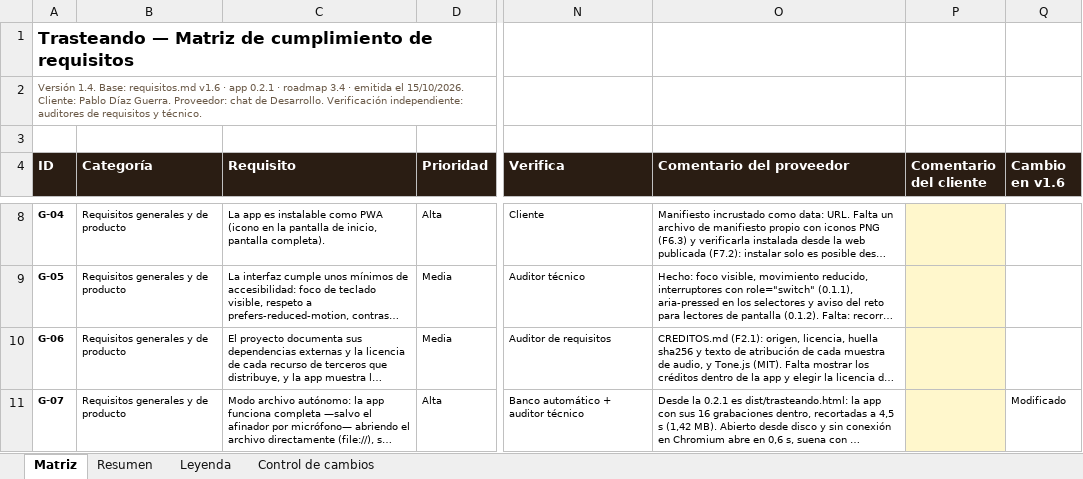
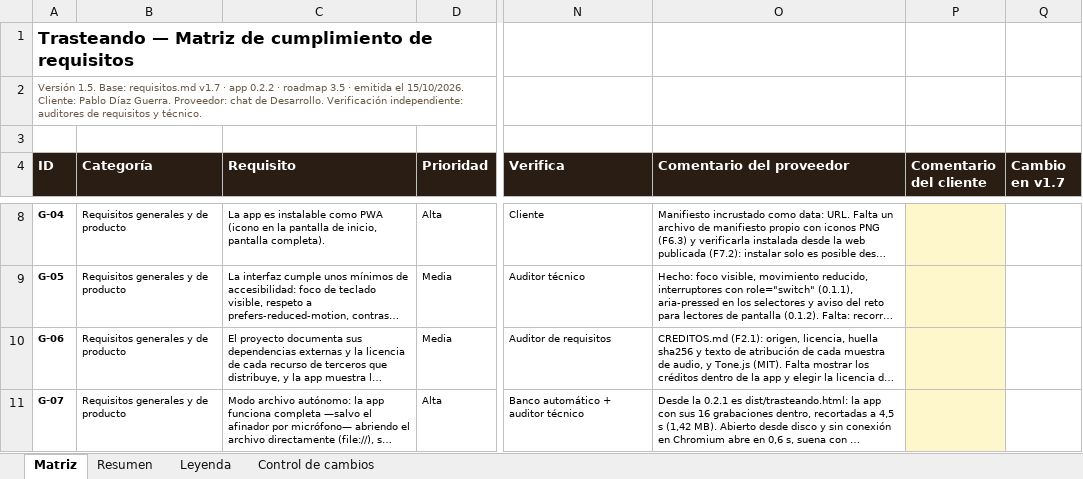
Before and after one commit to pdigue/guitarra, an Excel workbook: docs/matriz-cumplimiento.xlsx, sheet Matriz, drawn as a sheet; only a part is shown, gaps mark what is left out; long unchanged cells end in …; values as stored, in another font and other column widths than the file's, no borders; conditional formats not drawn; the diff covers the shown part only; the diff names each change by its address in the sheet, - before the commit and + after, or states it on an @@ line.

```diff
--- a/docs/matriz-cumplimiento.xlsx (sheet Matriz)
+++ b/docs/matriz-cumplimiento.xlsx (sheet Matriz)
-A2 (ID): Versión 1.4. Base: requisitos.md v1.6 · app 0.2.1 · roadmap 3.4 · emitida…
+A2 (ID): Versión 1.5. Base: requisitos.md v1.7 · app 0.2.2 · roadmap 3.5 · emitida…
-Q4: Cambio en v1.6
+Q4: Cambio en v1.7
-Q11 (Cambio en v1.7): Modificado
+Q11 (Cambio en v1.7): (empty)
```
Also changed, not shown: 9 edited cells elsewhere in this sheet, sheet Control de cambios, 12 other files.
